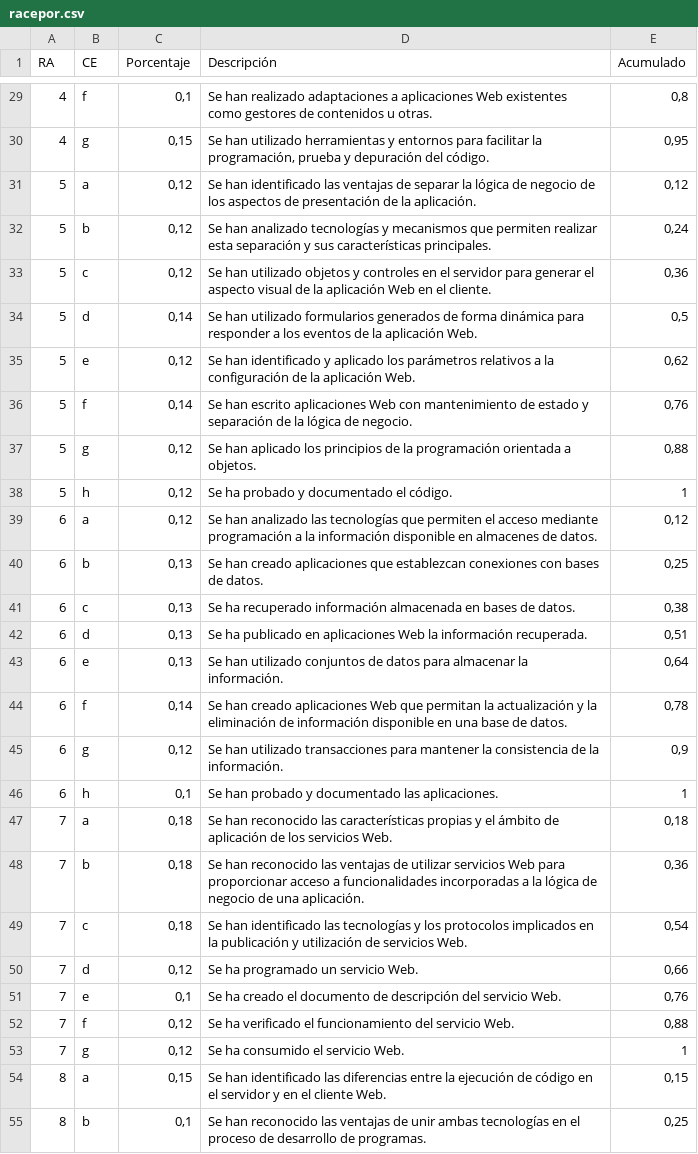
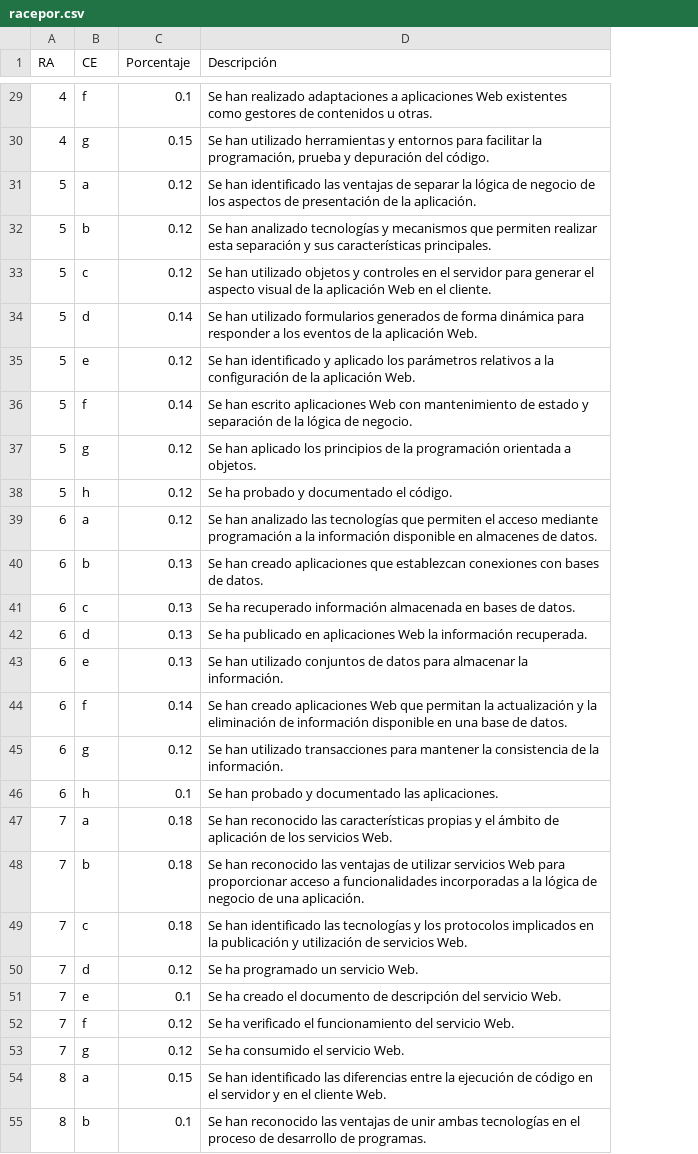
Before and after one commit to ricpelo/dwese, a CSV file: programacion/racepor.csv, drawn as a sheet; only a part is shown, gaps mark what is left out; the diff covers the shown part only; the diff names each change by its address in the sheet, - before the commit and + after, or states it on an @@ line.

```diff
--- a/programacion/racepor.csv
+++ b/programacion/racepor.csv
-column E (Acumulado), rows 29-55: 0,8 | 0,95 | 0,12 | 0,24 | 0,36 | 0,5 | 0,62 | 0,76 | 0,88 | 1 | 0,12 | 0,25 | 0,38 | 0,51 | 0,64 | 0,78 | 0,9 | 1 | 0,18 | 0,36 | 0,54 | 0,66 | 0,76 | 0,88 | 1 | 0,15 | 0,25
-C29 (Porcentaje): 0,1
+C29 (Porcentaje): 0.1
-C30 (Porcentaje): 0,15
+C30 (Porcentaje): 0.15
-C31:C33 (Porcentaje): 0,12
+C31:C33 (Porcentaje): 0.12
-C34 (Porcentaje): 0,14
+C34 (Porcentaje): 0.14
-C35 (Porcentaje): 0,12
+C35 (Porcentaje): 0.12
-C36 (Porcentaje): 0,14
+C36 (Porcentaje): 0.14
-C37:C39 (Porcentaje): 0,12
+C37:C39 (Porcentaje): 0.12
-C40:C43 (Porcentaje): 0,13
+C40:C43 (Porcentaje): 0.13
-C44 (Porcentaje): 0,14
+C44 (Porcentaje): 0.14
-C45 (Porcentaje): 0,12
+C45 (Porcentaje): 0.12
-C46 (Porcentaje): 0,1
+C46 (Porcentaje): 0.1
-C47:C49 (Porcentaje): 0,18
+C47:C49 (Porcentaje): 0.18
-C50 (Porcentaje): 0,12
+C50 (Porcentaje): 0.12
-C51 (Porcentaje): 0,1
+C51 (Porcentaje): 0.1
-C52:C53 (Porcentaje): 0,12
+C52:C53 (Porcentaje): 0.12
-C54 (Porcentaje): 0,15
+C54 (Porcentaje): 0.15
-C55 (Porcentaje): 0,1
+C55 (Porcentaje): 0.1
```
Also changed, not shown: 39 edited cells elsewhere in this file, 9 other files.
